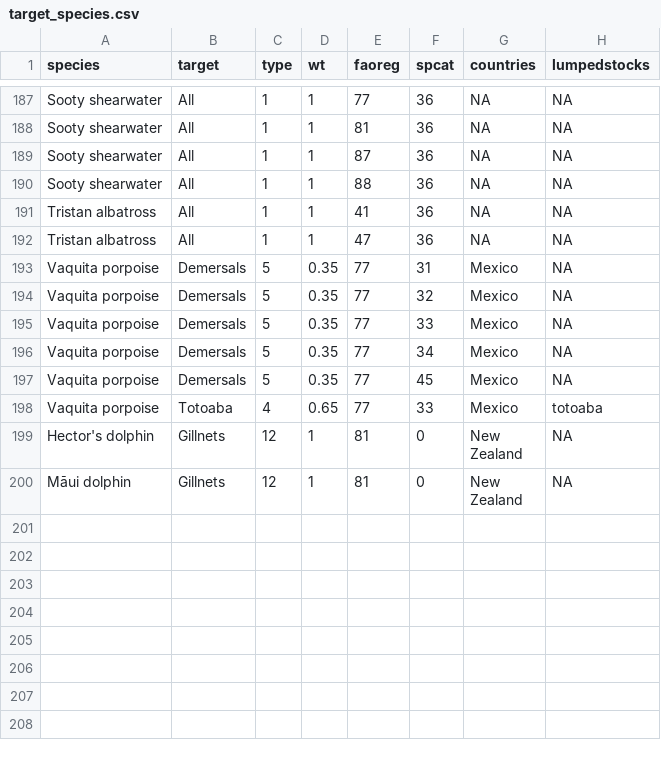
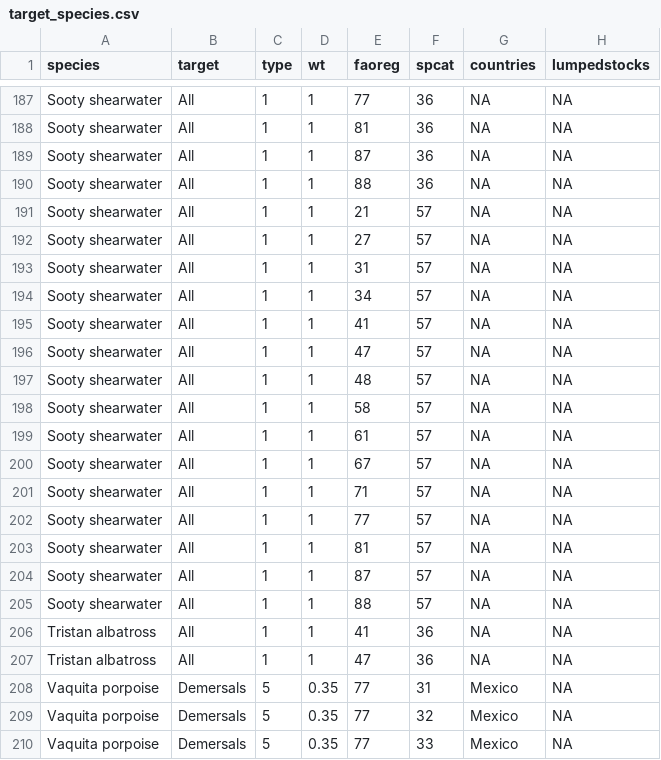
Before and after one commit to grantmcdermott/bycatch, a CSV file: Data/target_species.csv, drawn as a sheet; only a part is shown, gaps mark what is left out; the shorter side is filled out with more unchanged rows.

Commit message:
New bycatch and target CSVs from Matt

```diff
--- a/Data/target_species.csv
+++ b/Data/target_species.csv
@@ -190,2 +190,17 @@ Sooty shearwater,All,1,1,87,36,NA,NA
 Sooty shearwater,All,1,1,88,36,NA,NA
+Sooty shearwater,All,1,1,21,57,NA,NA
+Sooty shearwater,All,1,1,27,57,NA,NA
+Sooty shearwater,All,1,1,31,57,NA,NA
+Sooty shearwater,All,1,1,34,57,NA,NA
+Sooty shearwater,All,1,1,41,57,NA,NA
+Sooty shearwater,All,1,1,47,57,NA,NA
+Sooty shearwater,All,1,1,48,57,NA,NA
+Sooty shearwater,All,1,1,58,57,NA,NA
+Sooty shearwater,All,1,1,61,57,NA,NA
+Sooty shearwater,All,1,1,67,57,NA,NA
+Sooty shearwater,All,1,1,71,57,NA,NA
+Sooty shearwater,All,1,1,77,57,NA,NA
+Sooty shearwater,All,1,1,81,57,NA,NA
+Sooty shearwater,All,1,1,87,57,NA,NA
+Sooty shearwater,All,1,1,88,57,NA,NA
 Tristan albatross,All,1,1,41,36,NA,NA
```
Also changed, not shown: Data/bycatch_species.csv.
